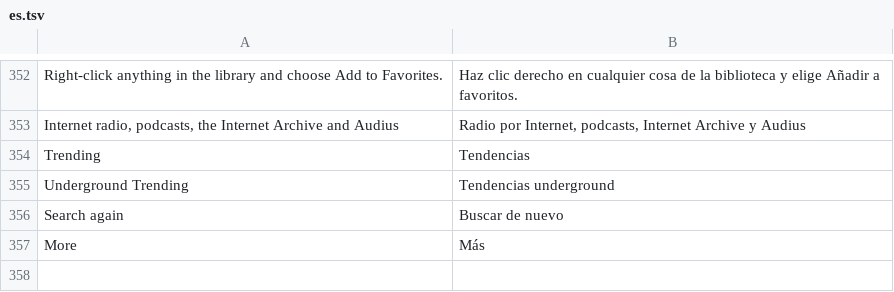
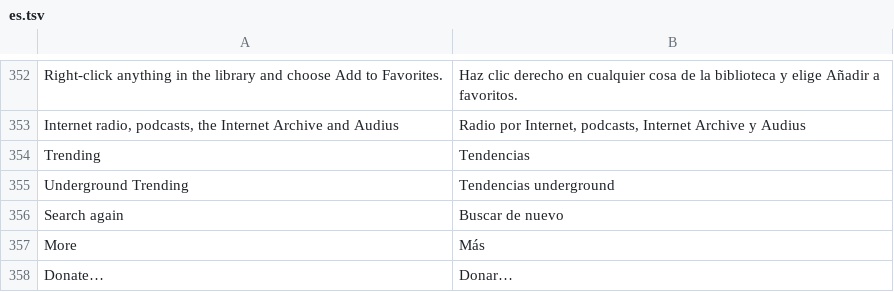
Before and after one commit to fillinthe/g-amp, a TSV file: assets/lang/es.tsv, drawn as a sheet; only a part is shown, gaps mark what is left out; the diff names each change by its address in the sheet, - before the commit and + after, or states it on an @@ line.

```diff
--- a/assets/lang/es.tsv
+++ b/assets/lang/es.tsv
+row 358: Donate… | Donar…
```
Also changed, not shown: assets/lang/de.tsv, assets/lang/fr.tsv, 5 other files.
